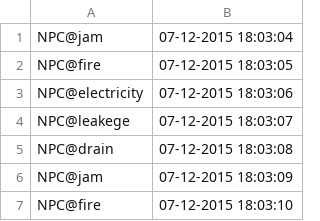
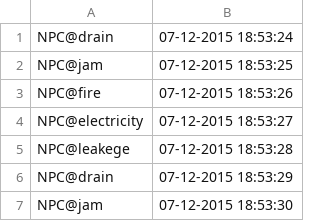
Before and after one commit to wuyang90312/Analytic, a CSV file: input/storage2.csv, drawn as a sheet.

```diff
--- a/input/storage2.csv
+++ b/input/storage2.csv
@@ -1,7 +1,7 @@
-NPC@jam,07-12-2015 18:03:04
-NPC@fire,07-12-2015 18:03:05
-NPC@electricity,07-12-2015 18:03:06
-NPC@leakege,07-12-2015 18:03:07
-NPC@drain,07-12-2015 18:03:08
-NPC@jam,07-12-2015 18:03:09
-NPC@fire,07-12-2015 18:03:10
+NPC@drain,07-12-2015 18:53:24
+NPC@jam,07-12-2015 18:53:25
+NPC@fire,07-12-2015 18:53:26
+NPC@electricity,07-12-2015 18:53:27
+NPC@leakege,07-12-2015 18:53:28
+NPC@drain,07-12-2015 18:53:29
+NPC@jam,07-12-2015 18:53:30
```
Also changed, not shown: 6 other files.
